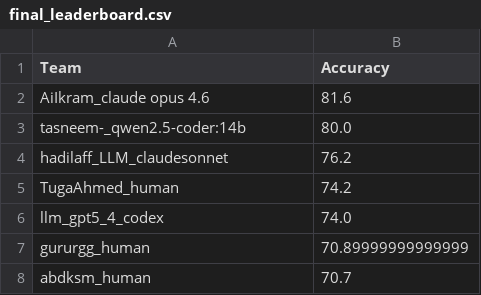
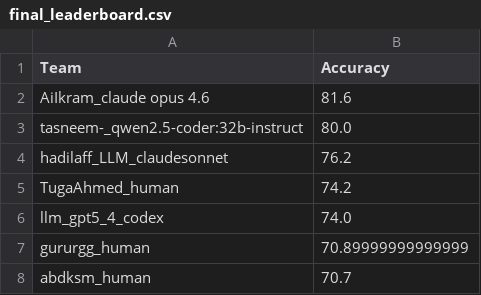
Before and after one commit to tasneem-mselim/GNN_CORA_LLMs, a CSV file: final_leaderboard.csv, drawn as a sheet; only a part is shown.

Commit message:
Update team name for tasneem-_qwen2.5-coder

```diff
--- a/final_leaderboard.csv
+++ b/final_leaderboard.csv
@@ -2,3 +2,3 @@ Team,Accuracy
 AiIkram_claude opus 4.6,81.6
-tasneem-_qwen2.5-coder:14b,80.0
+tasneem-_qwen2.5-coder:32b-instruct,80.0
 hadilaff_LLM_claudesonnet,76.2
```
